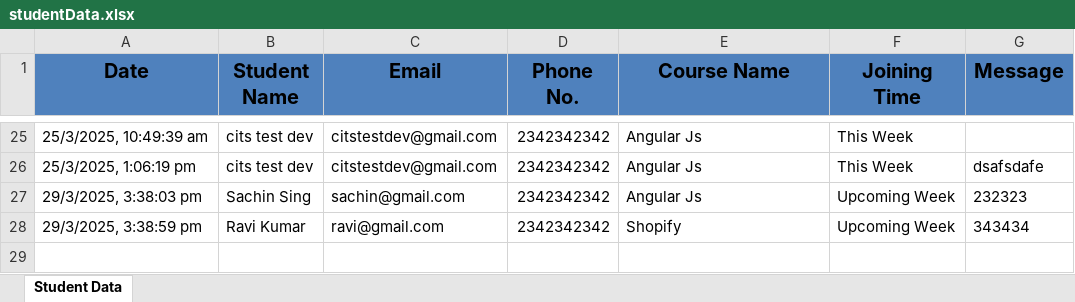
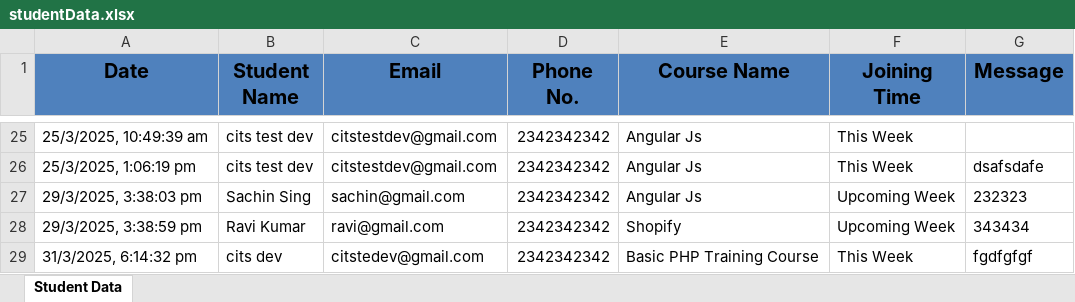
Before and after one commit to rahulsinghchouha/ittrainingbackend, an Excel workbook: studentData.xlsx, sheet Student Data, drawn as a sheet; only a part is shown, gaps mark what is left out; values as stored, in another font and other column widths than the file's, no borders; the diff names each change by its address in the sheet, - before the commit and + after, or states it on an @@ line.

Commit message:
student data updated

```diff
--- a/studentData.xlsx (sheet Student Data)
+++ b/studentData.xlsx (sheet Student Data)
+row 29: 31/3/2025, 6:14:32 pm | cits dev | citstedev@gmail.com | 2342342342 | Basic PHP Training Course | This Week | fgdfgfgf
```
Also changed, not shown: 2 other files.
